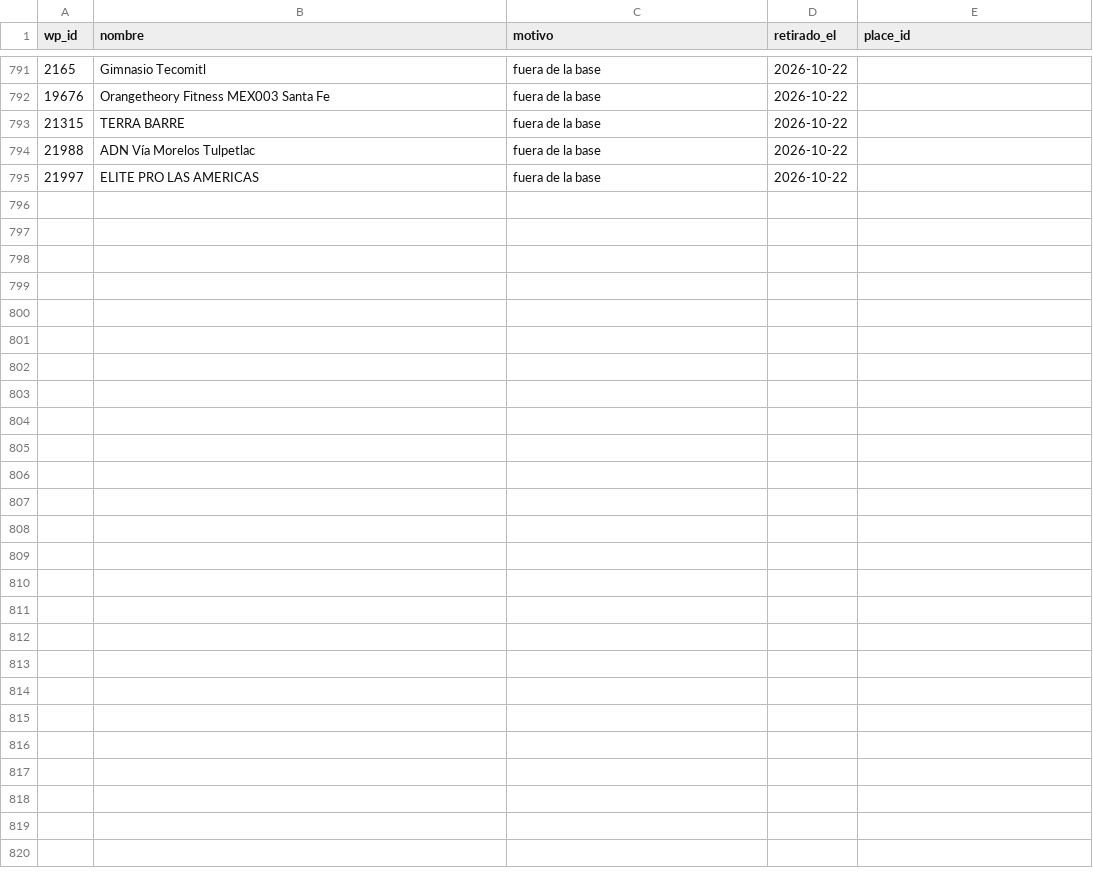
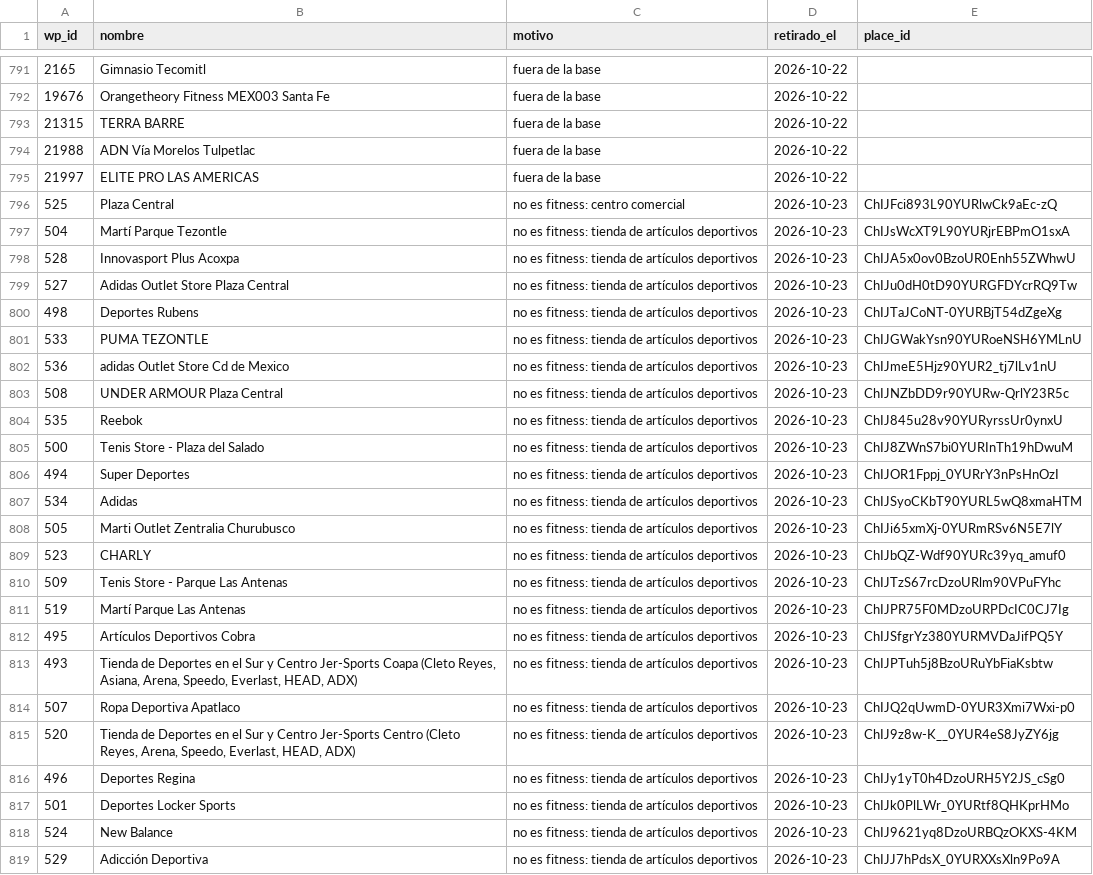
Before and after one commit to moikirsch/gyms52-d, a CSV file: data/retirar.csv, drawn as a sheet; only a part is shown, gaps mark what is left out; the diff names each change by its address in the sheet, - before the commit and + after, or states it on an @@ line.

```diff
--- a/data/retirar.csv
+++ b/data/retirar.csv
+row 796: 525 | Plaza Central | no es fitness: centro comercial | 2026-10-23 | ChIJFci893L90YURlwCk9aEc-zQ
+row 797: 504 | Martí Parque Tezontle | no es fitness: tienda de artículos deportivos | 2026-10-23 | ChIJsWcXT9L90YURjrEBPmO1sxA
+row 798: 528 | Innovasport Plus Acoxpa | no es fitness: tienda de artículos deportivos | 2026-10-23 | ChIJA5x0ov0BzoUR0Enh55ZWhwU
+row 799: 527 | Adidas Outlet Store Plaza Central | no es fitness: tienda de artículos deportivos | 2026-10-23 | ChIJu0dH0tD90YURGFDYcrRQ9Tw
+row 800: 498 | Deportes Rubens | no es fitness: tienda de artículos deportivos | 2026-10-23 | ChIJTaJCoNT-0YURBjT54dZgeXg
+row 801: 533 | PUMA TEZONTLE | no es fitness: tienda de artículos deportivos | 2026-10-23 | ChIJGWakYsn90YURoeNSH6YMLnU
+row 802: 536 | adidas Outlet Store Cd de Mexico | no es fitness: tienda de artículos deportivos | 2026-10-23 | ChIJmeE5Hjz90YUR2_tj7lLv1nU
+row 803: 508 | UNDER ARMOUR Plaza Central | no es fitness: tienda de artículos deportivos | 2026-10-23 | ChIJNZbDD9r90YURw-QrlY23R5c
+row 804: 535 | Reebok | no es fitness: tienda de artículos deportivos | 2026-10-23 | ChIJ845u28v90YURyrssUr0ynxU
+row 805: 500 | Tenis Store - Plaza del Salado | no es fitness: tienda de artículos deportivos | 2026-10-23 | ChIJ8ZWnS7bi0YURInTh19hDwuM
+row 806: 494 | Super Deportes | no es fitness: tienda de artículos deportivos | 2026-10-23 | ChIJOR1Fppj_0YURrY3nPsHnOzI
+row 807: 534 | Adidas | no es fitness: tienda de artículos deportivos | 2026-10-23 | ChIJSyoCKbT90YURL5wQ8xmaHTM
+row 808: 505 | Marti Outlet Zentralia Churubusco | no es fitness: tienda de artículos deportivos | 2026-10-23 | ChIJi65xmXj-0YURmRSv6N5E7lY
+row 809: 523 | CHARLY | no es fitness: tienda de artículos deportivos | 2026-10-23 | ChIJbQZ-Wdf90YURc39yq_amuf0
+row 810: 509 | Tenis Store - Parque Las Antenas | no es fitness: tienda de artículos deportivos | 2026-10-23 | ChIJTzS67rcDzoURlm90VPuFYhc
+row 811: 519 | Martí Parque Las Antenas | no es fitness: tienda de artículos deportivos | 2026-10-23 | ChIJPR75F0MDzoURPDcIC0CJ7Ig
+row 812: 495 | Artículos Deportivos Cobra | no es fitness: tienda de artículos deportivos | 2026-10-23 | ChIJSfgrYz380YURMVDaJifPQ5Y
+row 813: 493 | Tienda de Deportes en el Sur y Centro Jer-Sports Coapa (Cleto Reyes, Asiana, Arena, Speedo, Everlast, HEAD, ADX) | no es fitness: tienda de artículos deportivos | 2026-10-23 | ChIJPTuh5j8BzoURuYbFiaKsbtw
+row 814: 507 | Ropa Deportiva Apatlaco | no es fitness: tienda de artículos deportivos | 2026-10-23 | ChIJQ2qUwmD-0YUR3Xmi7Wxi-p0
+row 815: 520 | Tienda de Deportes en el Sur y Centro Jer-Sports Centro (Cleto Reyes, Arena, Speedo, Everlast, HEAD, ADX) | no es fitness: tienda de artículos deportivos | 2026-10-23 | ChIJ9z8w-K__0YUR4eS8JyZY6jg
+row 816: 496 | Deportes Regina | no es fitness: tienda de artículos deportivos | 2026-10-23 | ChIJy1yT0h4DzoURH5Y2JS_cSg0
+row 817: 501 | Deportes Locker Sports | no es fitness: tienda de artículos deportivos | 2026-10-23 | ChIJk0PlLWr_0YURtf8QHKprHMo
+row 818: 524 | New Balance | no es fitness: tienda de artículos deportivos | 2026-10-23 | ChIJ9621yq8DzoURBQzOKXS-4KM
+row 819: 529 | Adicción Deportiva | no es fitness: tienda de artículos deportivos | 2026-10-23 | ChIJJ7hPdsX_0YURXXsXln9Po9A
```
Also changed, not shown: data/cerrados.csv, 4 other files.
